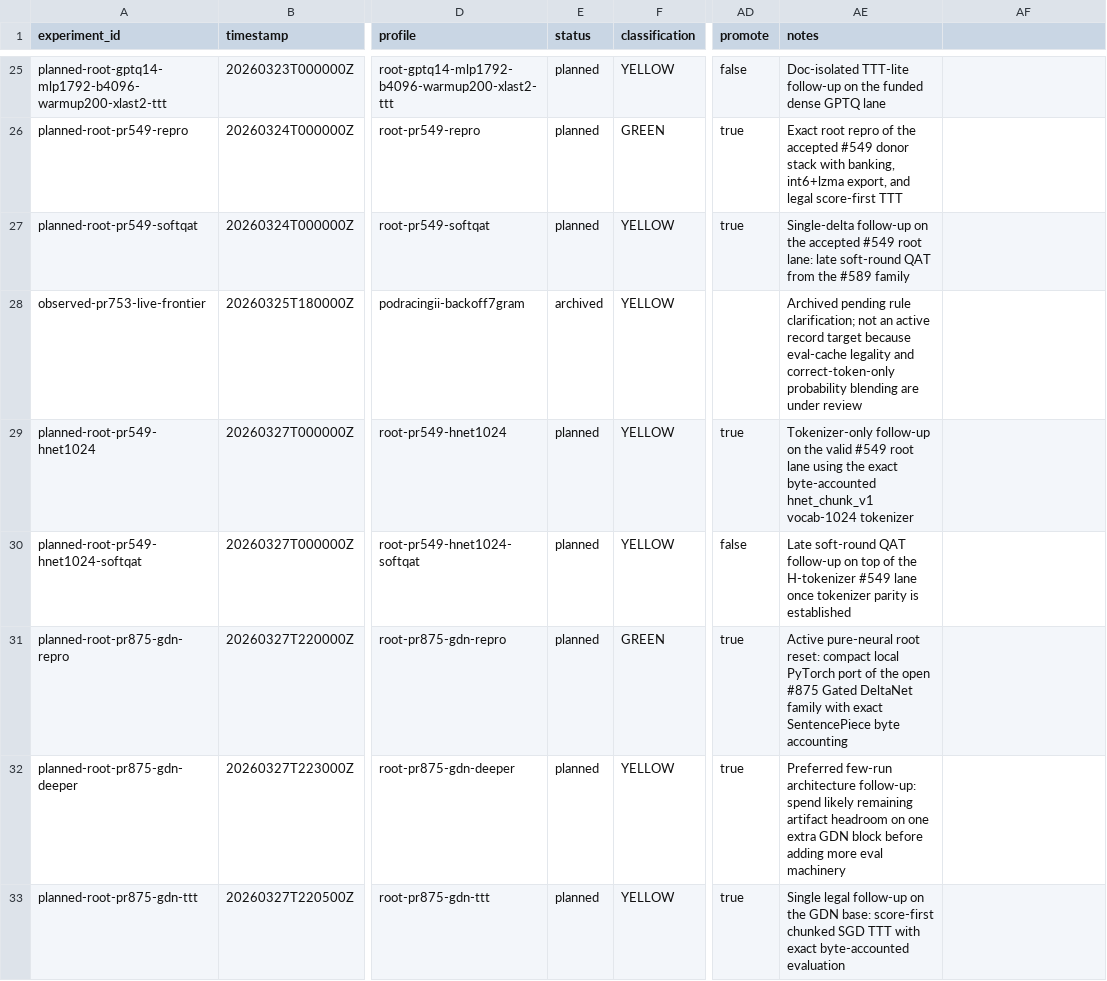
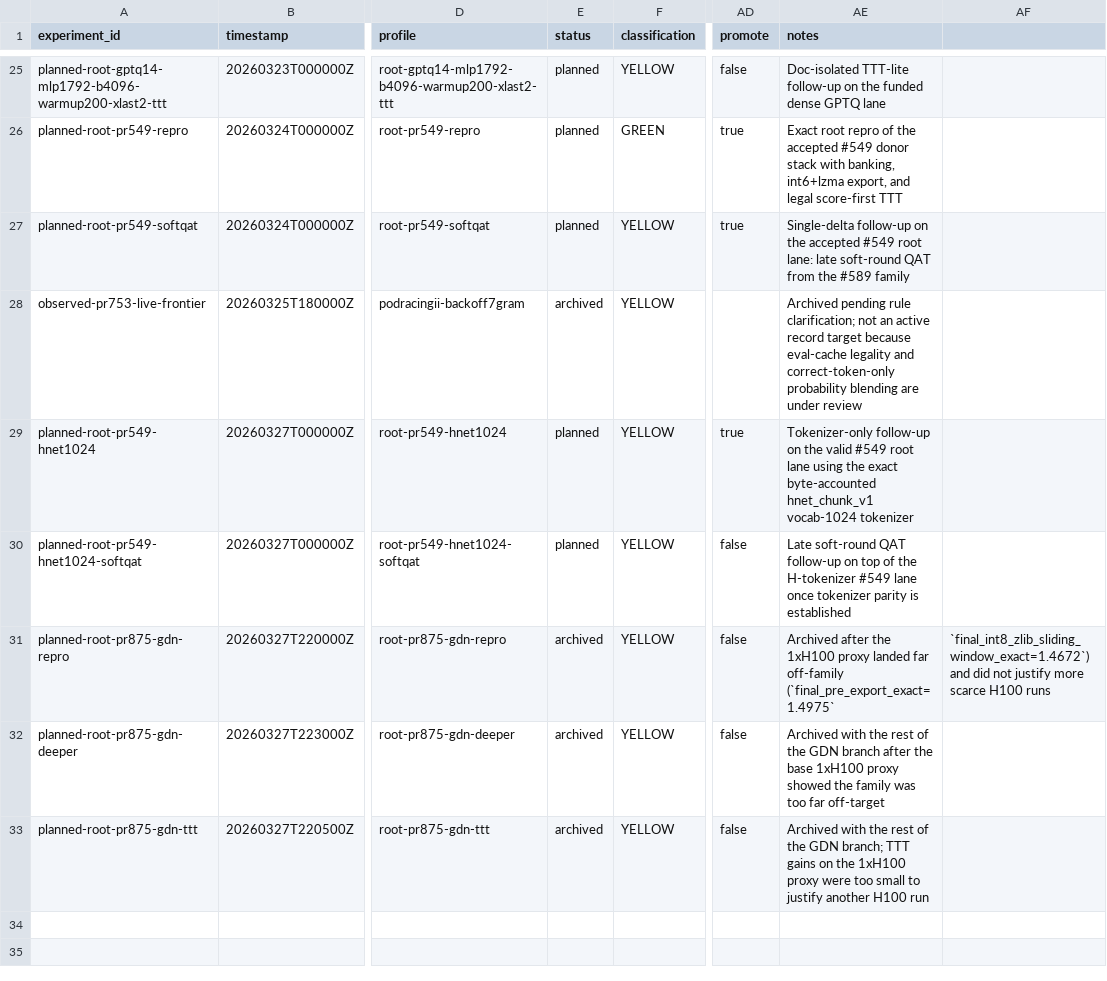
Before and after one commit to RichiiiTV/parameter-golf, a CSV file: experiments/registry.csv, drawn as a sheet; only a part is shown, gaps mark what is left out; the diff names each change by its address in the sheet, - before the commit and + after, or states it on an @@ line.

```diff
--- a/experiments/registry.csv
+++ b/experiments/registry.csv
-E31:E33 (status): planned
+E31:E33 (status): archived
-F31 (classification): GREEN
+F31 (classification): YELLOW
-AD31:AD33 (promote): true
+AD31:AD33 (promote): false
-AE31 (notes): Active pure-neural root reset: compact local PyTorch port of the open #875 Gated DeltaNet family with exact SentencePiece byte accounting
+AE31 (notes): Archived after the 1xH100 proxy landed far off-family (`final_pre_export_exact=1.4975`
-AF31: (empty)
+AF31: `final_int8_zlib_sliding_window_exact=1.4672`) and did not justify more scarce H100 runs
-AE32 (notes): Preferred few-run architecture follow-up: spend likely remaining artifact headroom on one extra GDN block before adding more eval machinery
+AE32 (notes): Archived with the rest of the GDN branch after the base 1xH100 proxy showed the family was too far off-target
-AE33 (notes): Single legal follow-up on the GDN base: score-first chunked SGD TTT with exact byte-accounted evaluation
+AE33 (notes): Archived with the rest of the GDN branch; TTT gains on the 1xH100 proxy were too small to justify another H100 run
```
Also changed, not shown: 5 other files.
